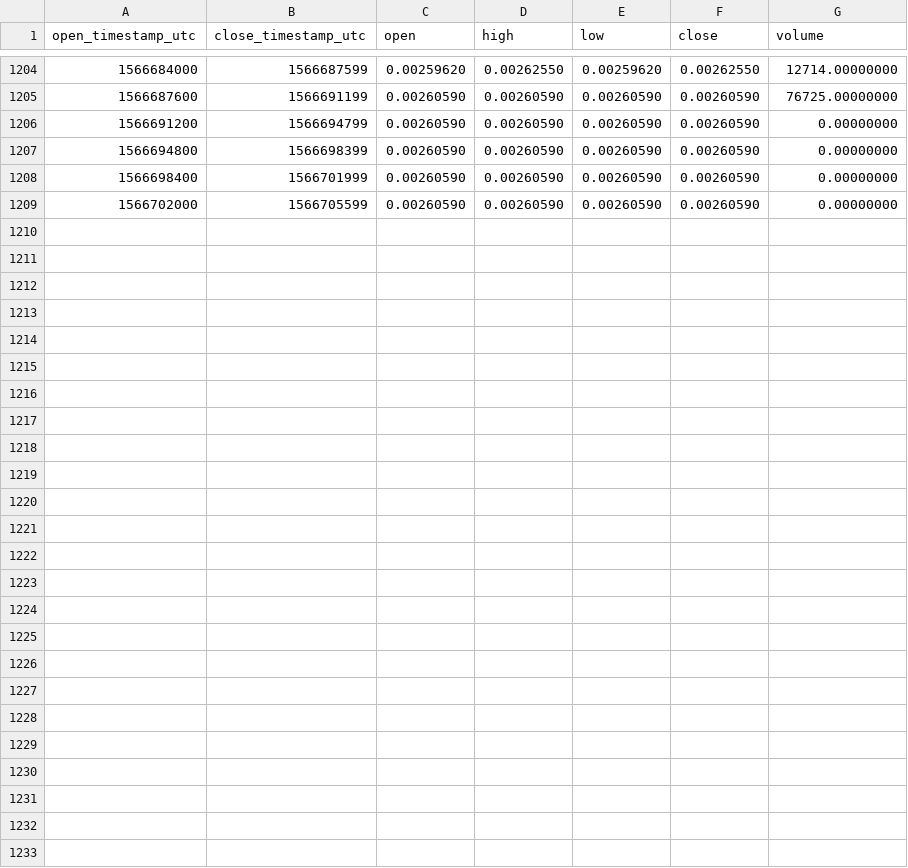
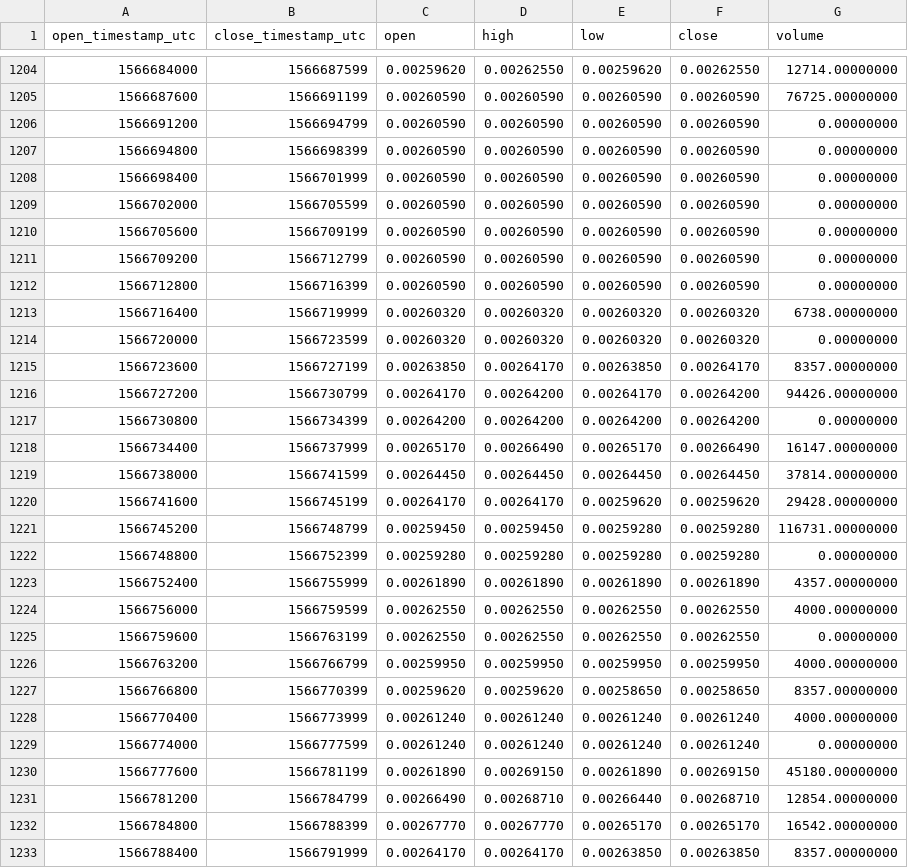
Before and after one commit to cryptobigbro/binance-DOGEUSDC, a CSV file: binance-DOGEUSDC-1h.csv, drawn as a sheet; only a part is shown, gaps mark what is left out.

Commit message:
Update OHLCV data.

```diff
--- a/binance-DOGEUSDC-1h.csv
+++ b/binance-DOGEUSDC-1h.csv
@@ -1209 +1209,25 @@ open_timestamp_utc,close_timestamp_utc,open,high,low,close,volume
 1566702000,1566705599,0.00260590,0.00260590,0.00260590,0.00260590,0.00000000
+1566705600,1566709199,0.00260590,0.00260590,0.00260590,0.00260590,0.00000000
+1566709200,1566712799,0.00260590,0.00260590,0.00260590,0.00260590,0.00000000
+1566712800,1566716399,0.00260590,0.00260590,0.00260590,0.00260590,0.00000000
+1566716400,1566719999,0.00260320,0.00260320,0.00260320,0.00260320,6738.00000000
+1566720000,1566723599,0.00260320,0.00260320,0.00260320,0.00260320,0.00000000
+1566723600,1566727199,0.00263850,0.00264170,0.00263850,0.00264170,8357.00000000
+1566727200,1566730799,0.00264170,0.00264200,0.00264170,0.00264200,94426.00000000
+1566730800,1566734399,0.00264200,0.00264200,0.00264200,0.00264200,0.00000000
+1566734400,1566737999,0.00265170,0.00266490,0.00265170,0.00266490,16147.00000000
+1566738000,1566741599,0.00264450,0.00264450,0.00264450,0.00264450,37814.00000000
+1566741600,1566745199,0.00264170,0.00264170,0.00259620,0.00259620,29428.00000000
+1566745200,1566748799,0.00259450,0.00259450,0.00259280,0.00259280,116731.00000000
+1566748800,1566752399,0.00259280,0.00259280,0.00259280,0.00259280,0.00000000
+1566752400,1566755999,0.00261890,0.00261890,0.00261890,0.00261890,4357.00000000
+1566756000,1566759599,0.00262550,0.00262550,0.00262550,0.00262550,4000.00000000
+1566759600,1566763199,0.00262550,0.00262550,0.00262550,0.00262550,0.00000000
+1566763200,1566766799,0.00259950,0.00259950,0.00259950,0.00259950,4000.00000000
+1566766800,1566770399,0.00259620,0.00259620,0.00258650,0.00258650,8357.00000000
+1566770400,1566773999,0.00261240,0.00261240,0.00261240,0.00261240,4000.00000000
+1566774000,1566777599,0.00261240,0.00261240,0.00261240,0.00261240,0.00000000
+1566777600,1566781199,0.00261890,0.00269150,0.00261890,0.00269150,45180.00000000
+1566781200,1566784799,0.00266490,0.00268710,0.00266440,0.00268710,12854.00000000
+1566784800,1566788399,0.00267770,0.00267770,0.00265170,0.00265170,16542.00000000
+1566788400,1566791999,0.00264170,0.00264170,0.00263850,0.00263850,8357.00000000
```
Also changed, not shown: binance-DOGEUSDC-1d.csv.
